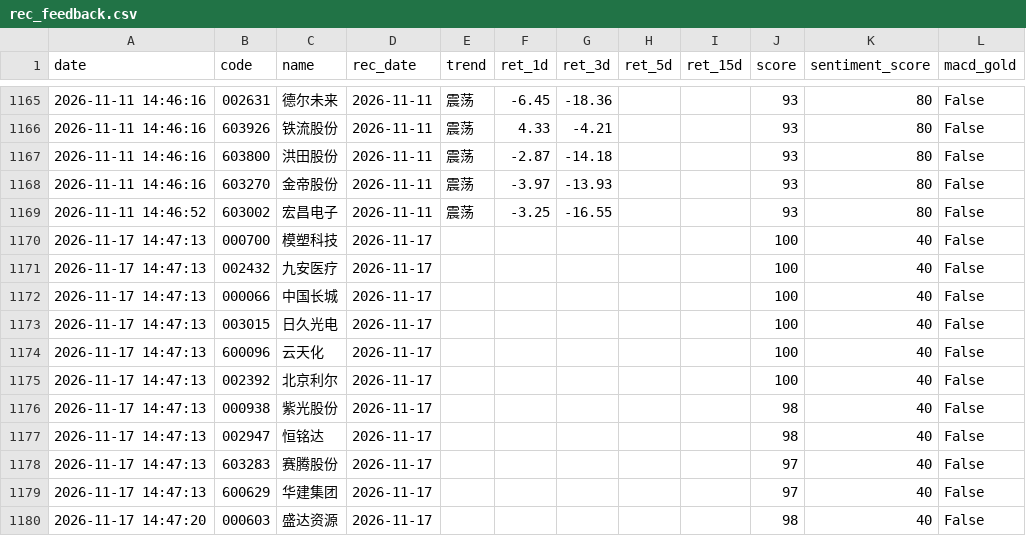
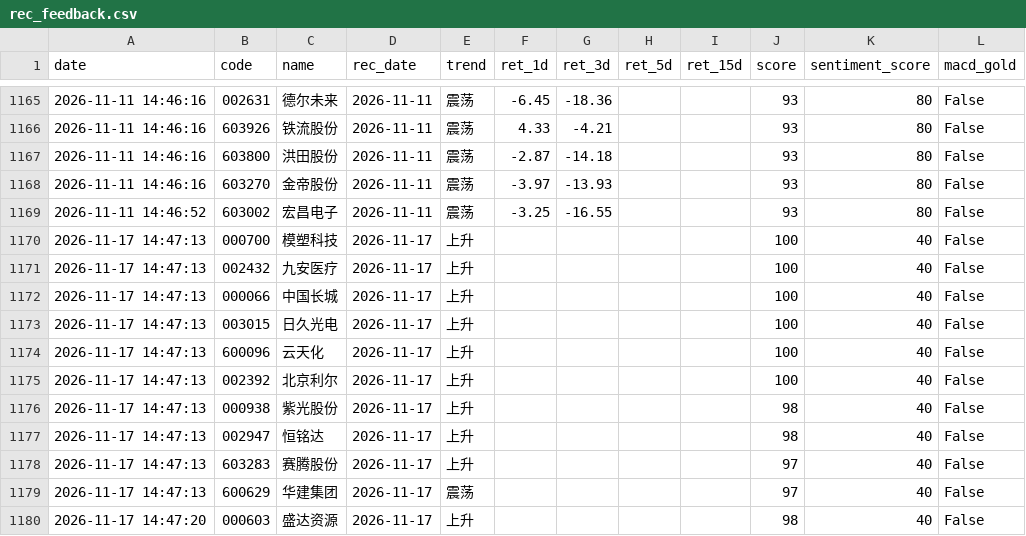
Before and after one commit to wssaidong/AAna, a CSV file: data/rec_feedback.csv, drawn as a sheet; only a part is shown, gaps mark what is left out; the diff names each change by its address in the sheet, - before the commit and + after, or states it on an @@ line.

```diff
--- a/data/rec_feedback.csv
+++ b/data/rec_feedback.csv
-E1170:E1178 (trend): (empty)
+E1170:E1178 (trend): 上升
-E1179 (trend): (empty)
+E1179 (trend): 震荡
-E1180 (trend): (empty)
+E1180 (trend): 上升
```
Also changed, not shown: 4 other files.
